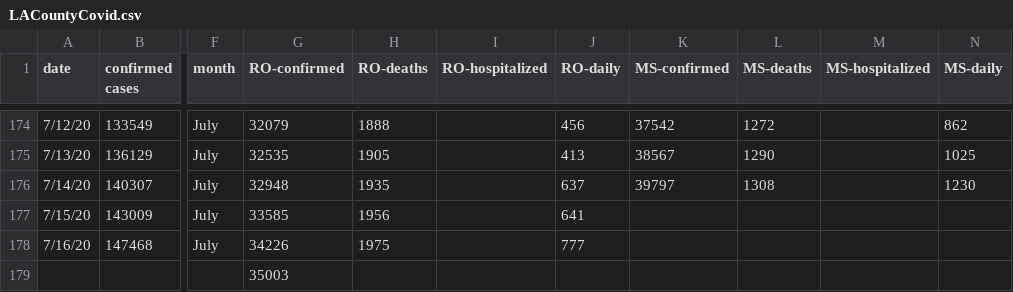
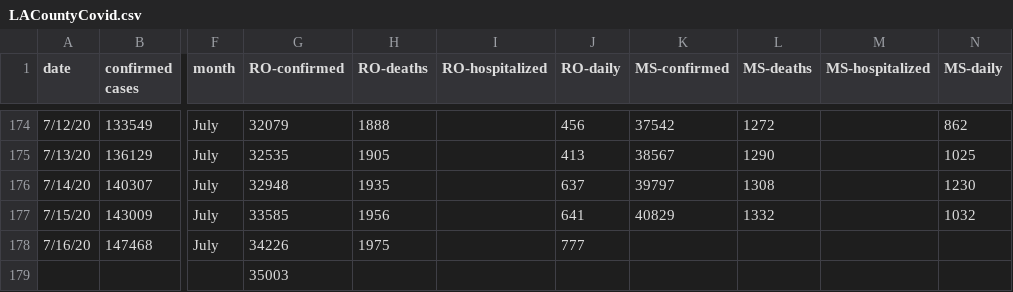
Before and after one commit to OanaTudu/Covid19, a CSV file: LACountyCovid.csv, drawn as a sheet; only a part is shown, gaps mark what is left out; the diff names each change by its address in the sheet, - before the commit and + after, or states it on an @@ line.

```diff
--- a/LACountyCovid.csv
+++ b/LACountyCovid.csv
-K177 (MS-confirmed): (empty)
+K177 (MS-confirmed): 40829
-L177 (MS-deaths): (empty)
+L177 (MS-deaths): 1332
-N177 (MS-daily): (empty)
+N177 (MS-daily): 1032
```
Also changed, not shown: 2 other files.
